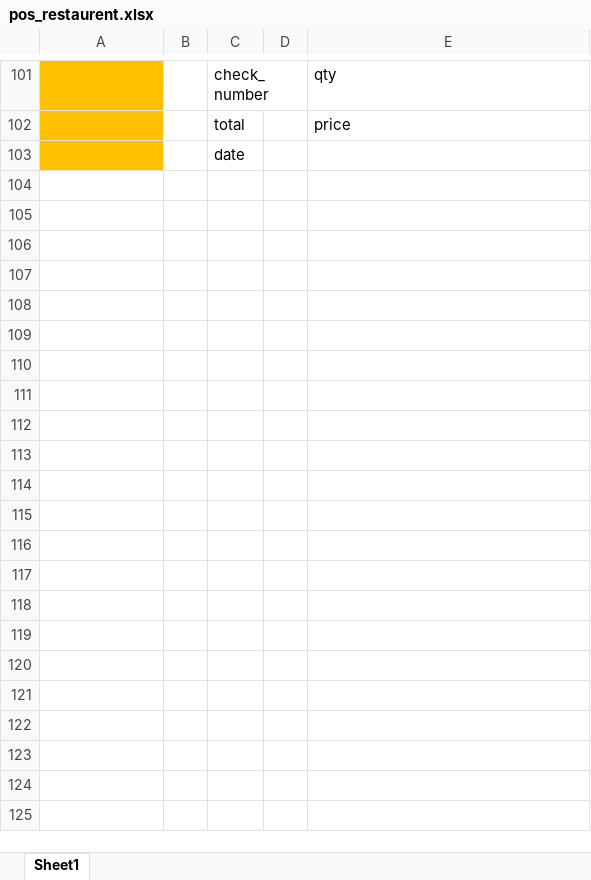
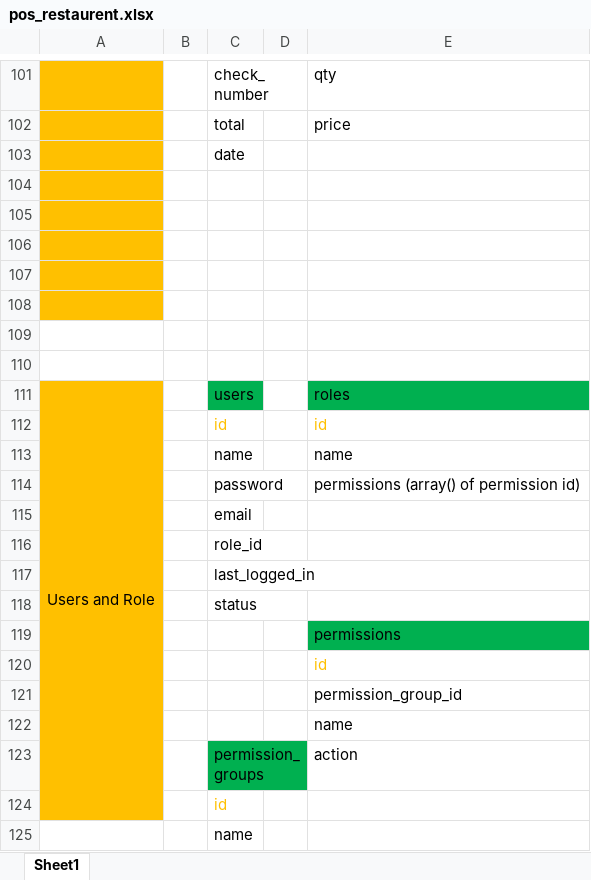
Before and after one commit to TeamWorkSR/restaurant, an Excel workbook: doc/pos_restaurent.xlsx, sheet Sheet1, drawn as a sheet; only a part is shown, gaps mark what is left out; values as stored, in another font and other column widths than the file's, no borders; the diff covers the shown part only; the diff names each change by its address in the sheet, - before the commit and + after, or states it on an @@ line.

Commit message:
Update Excell file

```diff
--- a/doc/pos_restaurent.xlsx (sheet Sheet1)
+++ b/doc/pos_restaurent.xlsx (sheet Sheet1)
+row 104: (empty)
+row 105: (empty)
+row 106: (empty)
+row 107: (empty)
+row 108: (empty)
+row 109: (empty)
+row 110: (empty)
+row 111: Users and Role |  | users |  | roles
+row 112:  |  | id |  | id
+row 113:  |  | name |  | name
+row 114:  |  | password |  | permissions (array() of permission id)
+row 115:  |  | email
+row 116:  |  | role_id
+row 117:  |  | last_logged_in
+row 118:  |  | status
+row 119:  |  |  |  | permissions
+row 120:  |  |  |  | id
+row 121:  |  |  |  | permission_group_id
+row 122:  |  |  |  | name
+row 123:  |  | permission_groups |  | action
+row 124:  |  | id
+row 125:  |  | name
```
Also changed, not shown: 1 added row, 1 removed row and 1 moved row elsewhere in this sheet.
